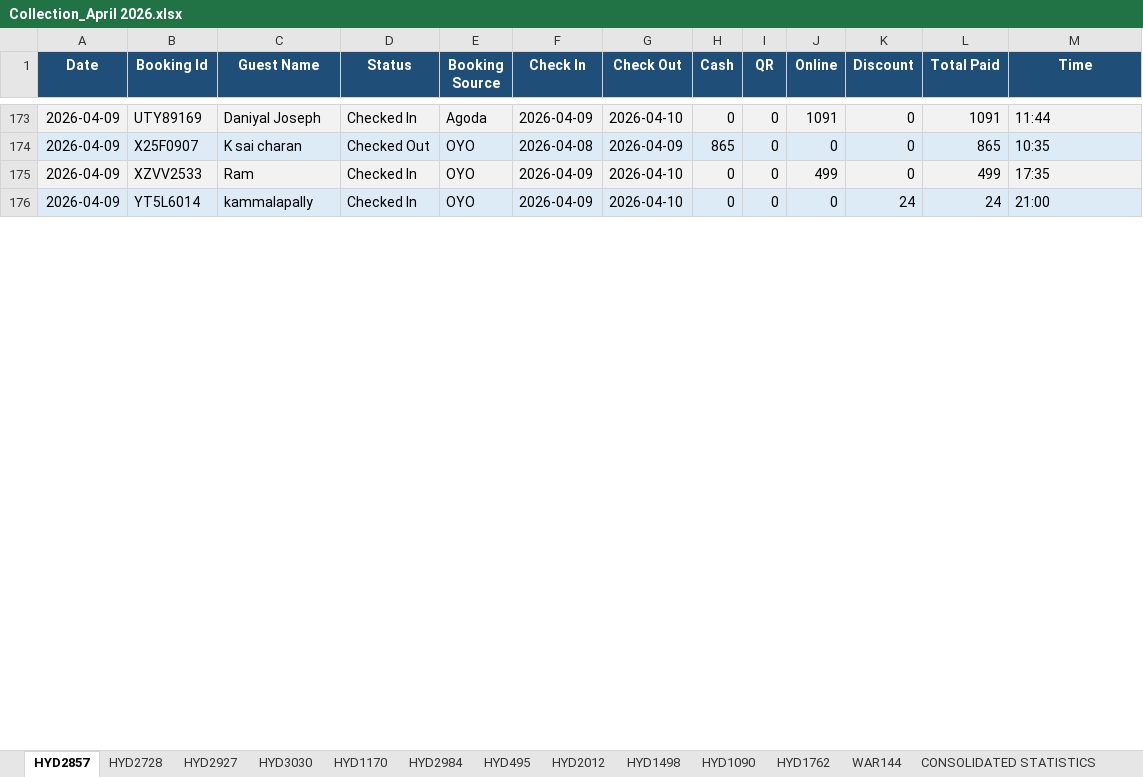
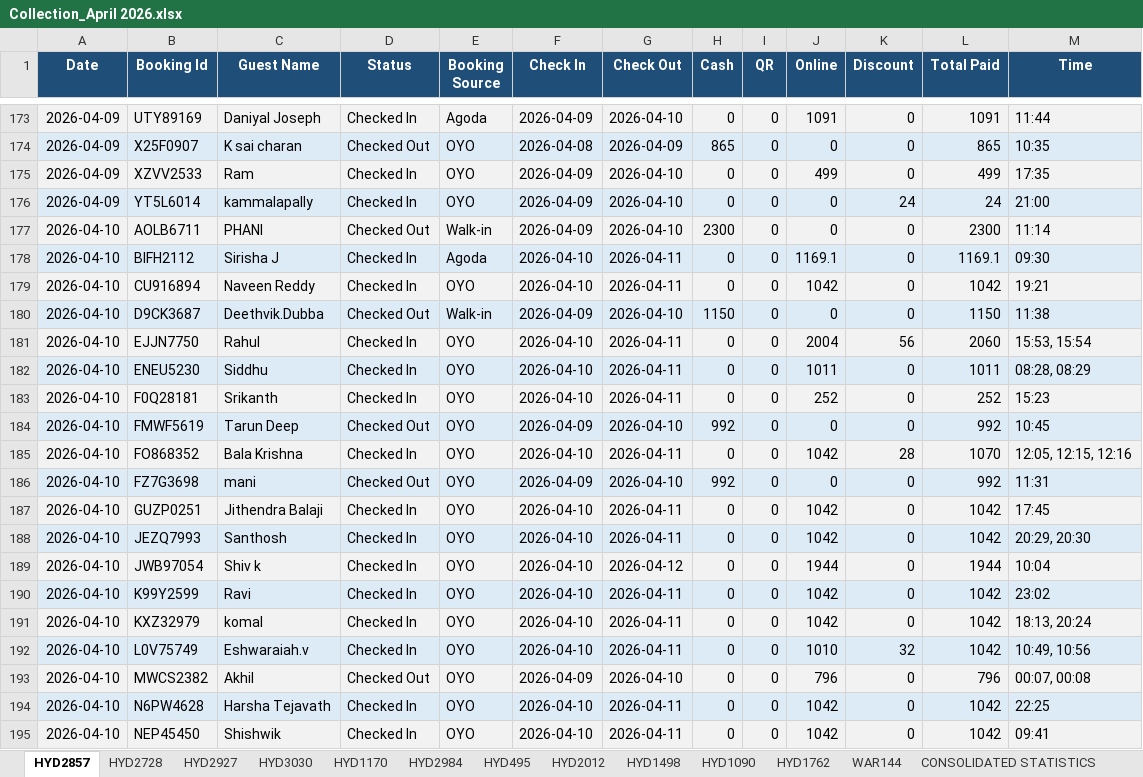
Before and after one commit to propertiesgrouphyd-manager/reports, an Excel workbook: Collection_April 2026.xlsx, sheet HYD2857, drawn as a sheet; only a part is shown, gaps mark what is left out; values as stored, in another font and other column widths than the file's, no borders; the diff covers the shown part only; the diff names each change by its address in the sheet, - before the commit and + after, or states it on an @@ line.

```diff
--- a/Collection_April 2026.xlsx (sheet HYD2857)
+++ b/Collection_April 2026.xlsx (sheet HYD2857)
+row 177: 2026-04-10 | AOLB6711 | PHANI | Checked Out | Walk-in | 2026-04-09 | 2026-04-10 | 2300 | 0 | 0 | 0 | 2300 | 11:14
+row 178: 2026-04-10 | BIFH2112 | Sirisha J | Checked In | Agoda | 2026-04-10 | 2026-04-11 | 0 | 0 | 1169.1 | 0 | 1169.1 | 09:30
+row 179: 2026-04-10 | CU916894 | Naveen Reddy | Checked In | OYO | 2026-04-10 | 2026-04-11 | 0 | 0 | 1042 | 0 | 1042 | 19:21
+row 180: 2026-04-10 | D9CK3687 | Deethvik.Dubba | Checked Out | Walk-in | 2026-04-09 | 2026-04-10 | 1150 | 0 | 0 | 0 | 1150 | 11:38
+row 181: 2026-04-10 | EJJN7750 | Rahul | Checked In | OYO | 2026-04-10 | 2026-04-11 | 0 | 0 | 2004 | 56 | 2060 | 15:53, 15:54
+row 182: 2026-04-10 | ENEU5230 | Siddhu | Checked In | OYO | 2026-04-10 | 2026-04-11 | 0 | 0 | 1011 | 0 | 1011 | 08:28, 08:29
+row 183: 2026-04-10 | F0Q28181 | Srikanth | Checked In | OYO | 2026-04-10 | 2026-04-11 | 0 | 0 | 252 | 0 | 252 | 15:23
+row 184: 2026-04-10 | FMWF5619 | Tarun Deep | Checked Out | OYO | 2026-04-09 | 2026-04-10 | 992 | 0 | 0 | 0 | 992 | 10:45
+row 185: 2026-04-10 | FO868352 | Bala Krishna | Checked In | OYO | 2026-04-10 | 2026-04-11 | 0 | 0 | 1042 | 28 | 1070 | 12:05, 12:15, 12:16
+row 186: 2026-04-10 | FZ7G3698 | mani | Checked Out | OYO | 2026-04-09 | 2026-04-10 | 992 | 0 | 0 | 0 | 992 | 11:31
+row 187: 2026-04-10 | GUZP0251 | Jithendra Balaji | Checked In | OYO | 2026-04-10 | 2026-04-11 | 0 | 0 | 1042 | 0 | 1042 | 17:45
+row 188: 2026-04-10 | JEZQ7993 | Santhosh | Checked In | OYO | 2026-04-10 | 2026-04-11 | 0 | 0 | 1042 | 0 | 1042 | 20:29, 20:30
+row 189: 2026-04-10 | JWB97054 | Shiv k | Checked In | OYO | 2026-04-10 | 2026-04-12 | 0 | 0 | 1944 | 0 | 1944 | 10:04
+row 190: 2026-04-10 | K99Y2599 | Ravi | Checked In | OYO | 2026-04-10 | 2026-04-11 | 0 | 0 | 1042 | 0 | 1042 | 23:02
+row 191: 2026-04-10 | KXZ32979 | komal | Checked In | OYO | 2026-04-10 | 2026-04-11 | 0 | 0 | 1042 | 0 | 1042 | 18:13, 20:24
+row 192: 2026-04-10 | L0V75749 | Eshwaraiah.v | Checked In | OYO | 2026-04-10 | 2026-04-11 | 0 | 0 | 1010 | 32 | 1042 | 10:49, 10:56
+row 193: 2026-04-10 | MWCS2382 | Akhil | Checked Out | OYO | 2026-04-09 | 2026-04-10 | 0 | 0 | 796 | 0 | 796 | 00:07, 00:08
+row 194: 2026-04-10 | N6PW4628 | Harsha Tejavath | Checked In | OYO | 2026-04-10 | 2026-04-11 | 0 | 0 | 1042 | 0 | 1042 | 22:25
+row 195: 2026-04-10 | NEP45450 | Shishwik | Checked In | OYO | 2026-04-10 | 2026-04-11 | 0 | 0 | 1042 | 0 | 1042 | 09:41
```
Also changed, not shown: 8 added rows and 16 edited cells elsewhere in this sheet, sheet HYD1170, sheet HYD2984, sheet HYD2728, sheet HYD2927, sheet HYD1090, sheet HYD3030, 6 more sheets.
